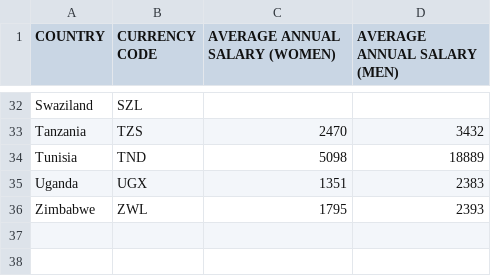
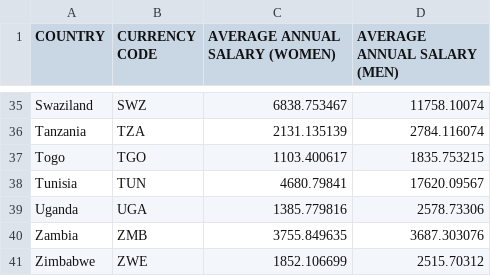
Before and after one commit to CodeForAfrica/GenderGap.AFRICA, a CSV file: data/data.csv, drawn as a sheet; only a part is shown, gaps mark what is left out; addresses are those after the commit; the diff covers the shown part only; the diff names each change by its address in the sheet, - before the commit and + after, or states it on an @@ line.

Commit message:
Update WEF data to 2019 (#34)
* update data to WEF 2020 Report

```diff
--- a/data/data.csv
+++ b/data/data.csv
-B35 (CURRENCY CODE): SZL
+B35 (CURRENCY CODE): SWZ
-C35 (AVERAGE ANNUAL SALARY (WOMEN)): (empty)
+C35 (AVERAGE ANNUAL SALARY (WOMEN)): 6838.753467
-D35 (AVERAGE ANNUAL SALARY (MEN)): (empty)
+D35 (AVERAGE ANNUAL SALARY (MEN)): 11758.10074
-B36 (CURRENCY CODE): TZS
+B36 (CURRENCY CODE): TZA
-C36 (AVERAGE ANNUAL SALARY (WOMEN)): 2470
+C36 (AVERAGE ANNUAL SALARY (WOMEN)): 2131.135139
-D36 (AVERAGE ANNUAL SALARY (MEN)): 3432
+D36 (AVERAGE ANNUAL SALARY (MEN)): 2784.116074
+row 37: Togo | TGO | 1103.400617 | 1835.753215
-B38 (CURRENCY CODE): TND
+B38 (CURRENCY CODE): TUN
-C38 (AVERAGE ANNUAL SALARY (WOMEN)): 5098
+C38 (AVERAGE ANNUAL SALARY (WOMEN)): 4680.79841
-D38 (AVERAGE ANNUAL SALARY (MEN)): 18889
+D38 (AVERAGE ANNUAL SALARY (MEN)): 17620.09567
-B39 (CURRENCY CODE): UGX
+B39 (CURRENCY CODE): UGA
-C39 (AVERAGE ANNUAL SALARY (WOMEN)): 1351
+C39 (AVERAGE ANNUAL SALARY (WOMEN)): 1385.779816
-D39 (AVERAGE ANNUAL SALARY (MEN)): 2383
+D39 (AVERAGE ANNUAL SALARY (MEN)): 2578.73306
+row 40: Zambia | ZMB | 3755.849635 | 3687.303076
-B41 (CURRENCY CODE): ZWL
+B41 (CURRENCY CODE): ZWE
-C41 (AVERAGE ANNUAL SALARY (WOMEN)): 1795
+C41 (AVERAGE ANNUAL SALARY (WOMEN)): 1852.106699
-D41 (AVERAGE ANNUAL SALARY (MEN)): 2393
+D41 (AVERAGE ANNUAL SALARY (MEN)): 2515.70312
```
Also changed, not shown: 3 added rows and 90 edited cells elsewhere in this file, 1 other file.
